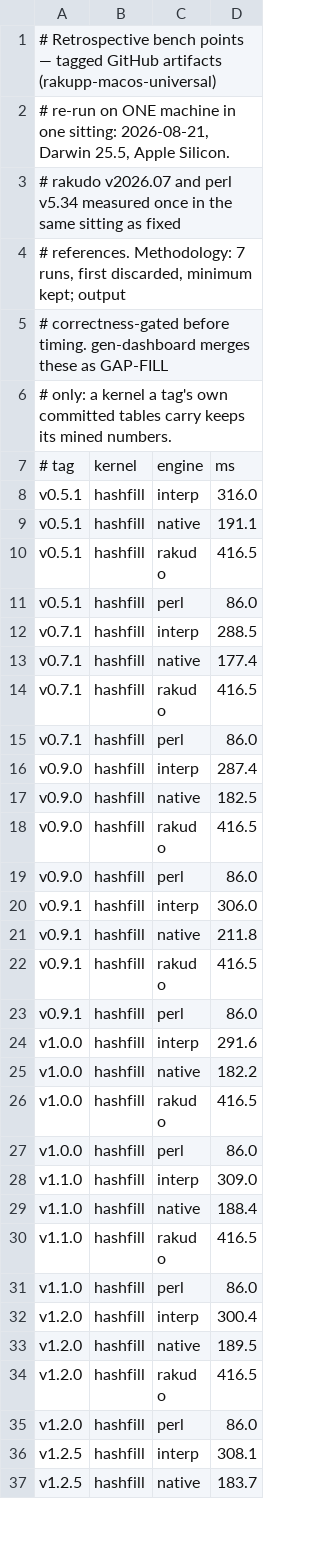
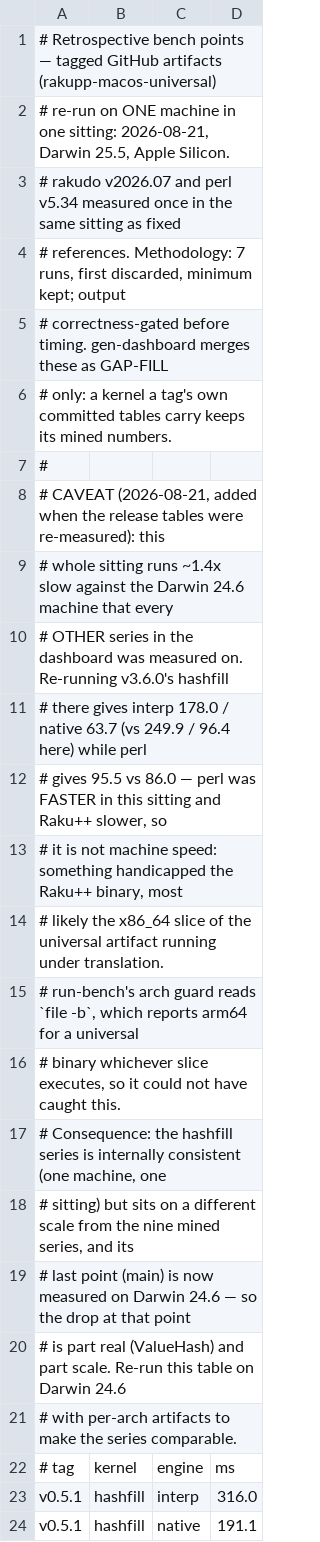
Before and after one commit to ash/raku.online, a TSV file: sites/spec/src/data/bench-backfill.tsv, drawn as a sheet; only a part is shown; the shorter side is filled out with more unchanged rows; the diff names each change by its address in the sheet, - before the commit and + after, or states it on an @@ line.

Commit message:
dashboard: the benchmark series goes back on one machine
Every kernel graph stepped up at the last point. The cause was not the engine:
the 2026-08-21 sitting behind main's numbers ran on a second machine (Darwin
25.5) where perl and Rakudo were as fast or faster than on the machine the
rest of the series belongs to, while every Raku++ row was 1.3-1.5x slower.

raku++ re-measured that point on Darwin 24.6 (BENCHMARKS.md), so main now
continues the series instead of jumping: strcat 15.0 -> 14.8, hash 35.6 ->
30.1, fib 648.6 -> 532.6, native hash 16.7 -> 10.2.

Two things the regenerated data now shows honestly rather than hiding:
regex rises 88.5 -> 113.4 (a real, unbisected regression, flagged in
BENCHMARKS.md), and hashfill drops at main because its backfill history is
still from the suspect sitting -- documented in bench-backfill.tsv, which
needs re-running on Darwin 24.6 with per-arch artifacts.

```diff
--- a/sites/spec/src/data/bench-backfill.tsv
+++ b/sites/spec/src/data/bench-backfill.tsv
+row 7: #
+row 8: # CAVEAT (2026-08-21, added when the release tables were re-measured): this
+row 9: # whole sitting runs ~1.4x slow against the Darwin 24.6 machine that every
+row 10: # OTHER series in the dashboard was measured on. Re-running v3.6.0's hashfill
+row 11: # there gives interp 178.0 / native 63.7 (vs 249.9 / 96.4 here) while perl
+row 12: # gives 95.5 vs 86.0 — perl was FASTER in this sitting and Raku++ slower, so
+row 13: # it is not machine speed: something handicapped the Raku++ binary, most
+row 14: # likely the x86_64 slice of the universal artifact running under translation.
+row 15: # run-bench's arch guard reads `file -b`, which reports arm64 for a universal
+row 16: # binary whichever slice executes, so it could not have caught this.
+row 17: # Consequence: the hashfill series is internally consistent (one machine, one
+row 18: # sitting) but sits on a different scale from the nine mined series, and its
+row 19: # last point (main) is now measured on Darwin 24.6 — so the drop at that point
+row 20: # is part real (ValueHash) and part scale. Re-run this table on Darwin 24.6
+row 21: # with per-arch artifacts to make the series comparable.
```
Also changed, not shown: 2 other files.
